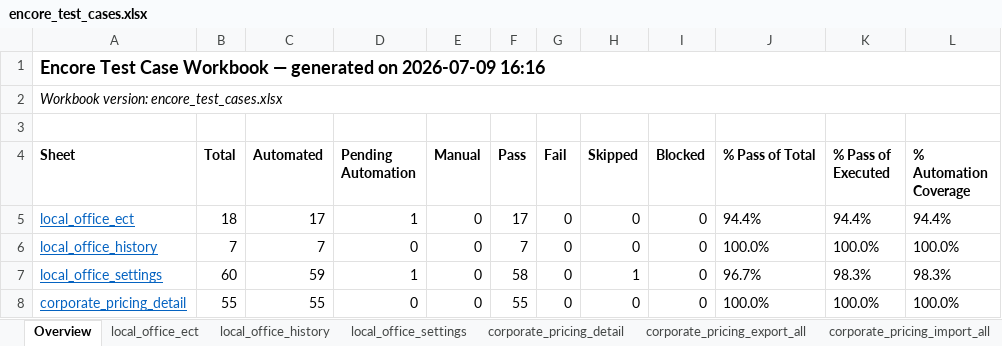
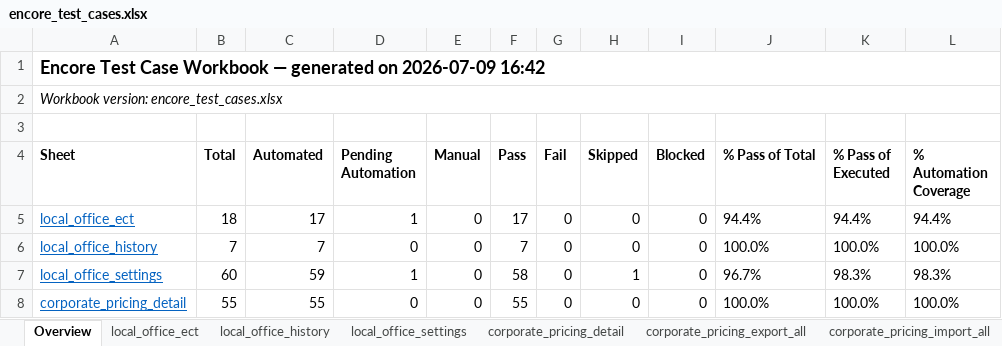
Before and after one commit to omeesham/JBS_Global_Test_Automation_Framework, an Excel workbook: clients/encore/test_cases_xlsx/encore_test_cases.xlsx, sheet Overview, drawn as a sheet; only a part is shown; values as stored, in another font and other column widths than the file's, no borders; the diff names each change by its address in the sheet, - before the commit and + after, or states it on an @@ line.

```diff
--- a/clients/encore/test_cases_xlsx/encore_test_cases.xlsx (sheet Overview)
+++ b/clients/encore/test_cases_xlsx/encore_test_cases.xlsx (sheet Overview)
-A1 (Sheet): …on 2026-07-09 16:16
+A1 (Sheet): …on 2026-07-09 16:42
```
Also changed, not shown: sheet corporate_pricing_loc_export, 6 other files.
